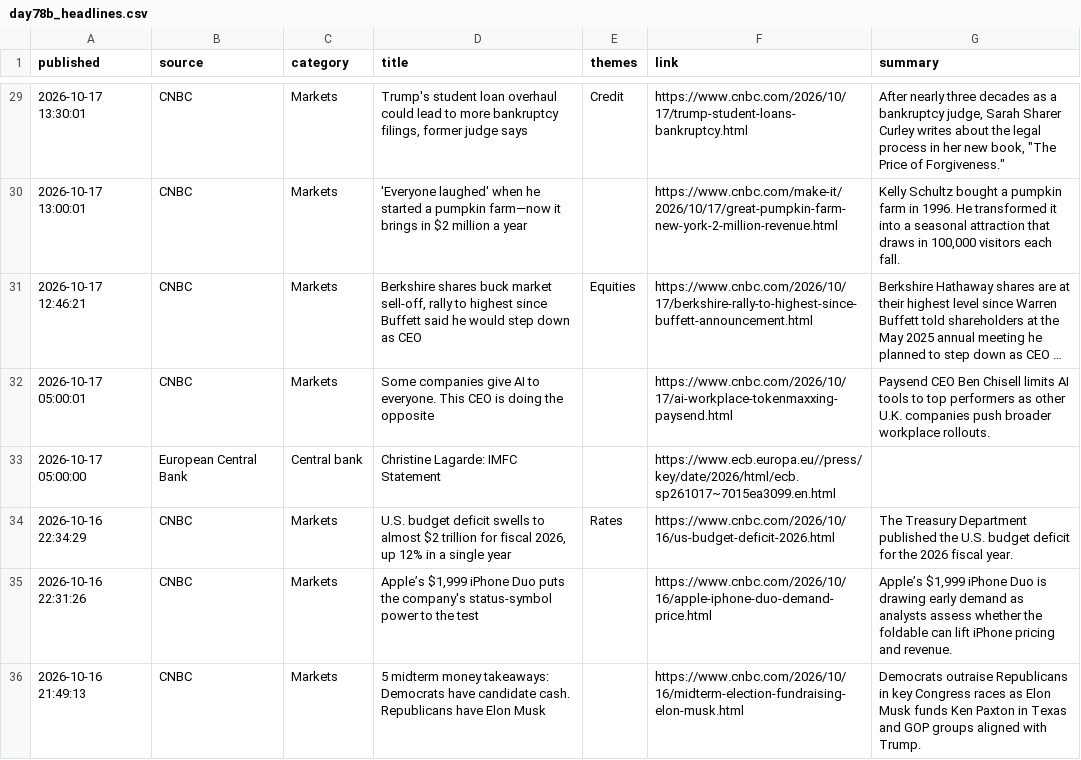
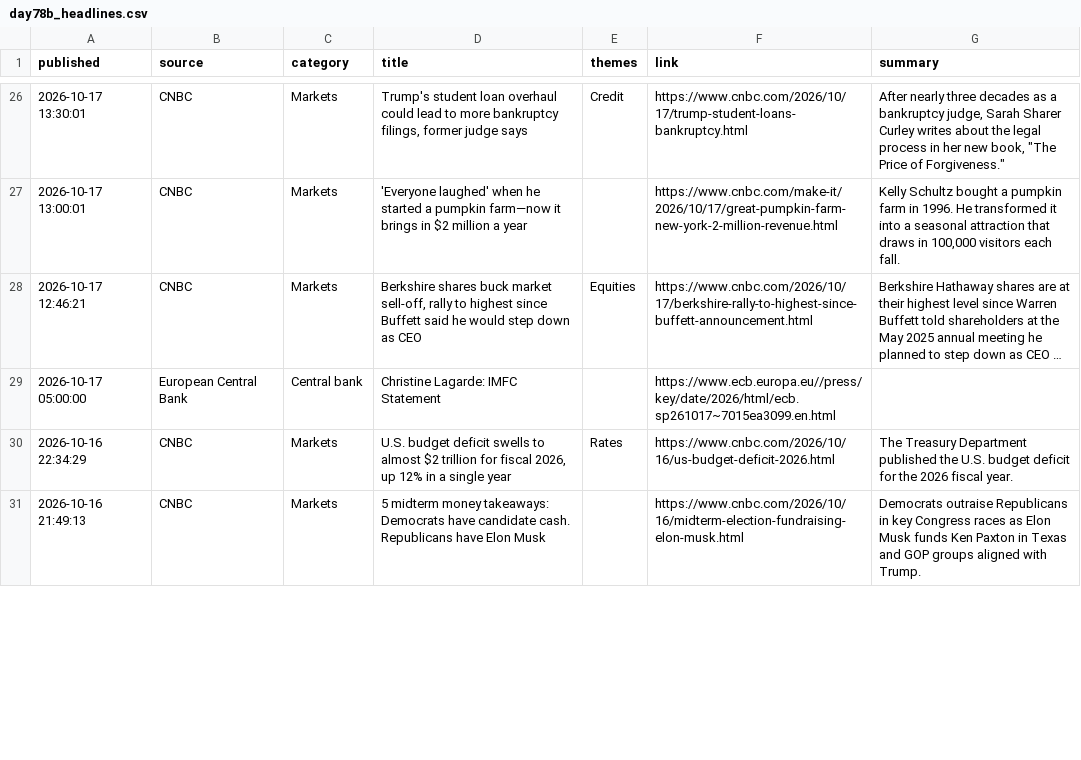
Before and after one commit to Agunp1/AI-Financial-Analyst, a CSV file: day78b_headlines.csv, drawn as a sheet; only a part is shown, gaps mark what is left out; long unchanged cells end in …; the diff covers the shown part only; the diff names each change by its address in the sheet, - before the commit and + after, or states it on an @@ line.

Commit message:
Price refresh 2026-10-19 01:08 UTC

```diff
--- a/day78b_headlines.csv
+++ b/day78b_headlines.csv
-row 32: 2026-10-17 05:00:01 | CNBC | Markets | Some companies give AI to everyone. This CEO is doing the opposite |  | https://www.cnbc.com/2026/10/17/ai-workplace-tokenmaxxing-paysend.html | Paysend CEO Ben Chisell limits AI tools to top performers as other U.K. companies push broader workplace rollouts.
-row 35: 2026-10-16 22:31:26 | CNBC | Markets | Apple’s $1,999 iPhone Duo puts the company's status-symbol power to the test |  | https://www.cnbc.com/2026/10/16/apple-iphone-duo-demand-price.html | Apple’s $1,999 iPhone Duo is drawing early demand as analysts assess whether the foldable can lift iPhone pricing and revenue.
```
Also changed, not shown: 5 removed rows and 9 edited cells elsewhere in this file, day67_asset_class_risk_monitor.csv, day67_instrument_risk_monitor.csv, 18 other files.
